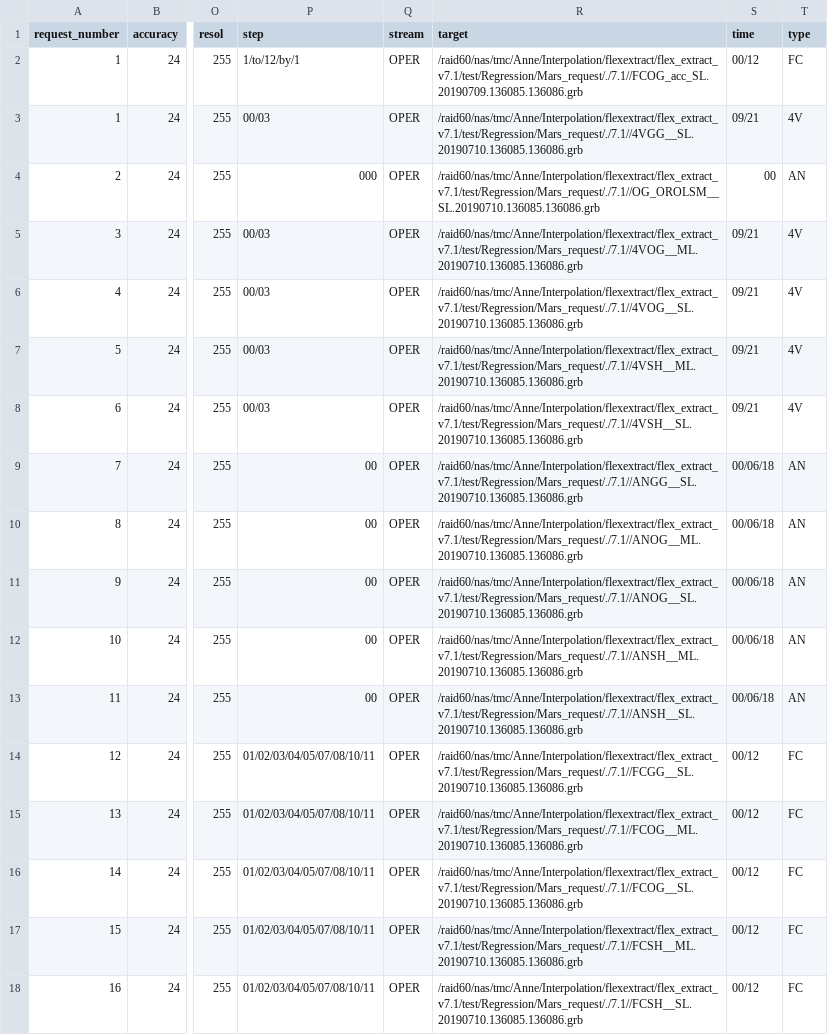
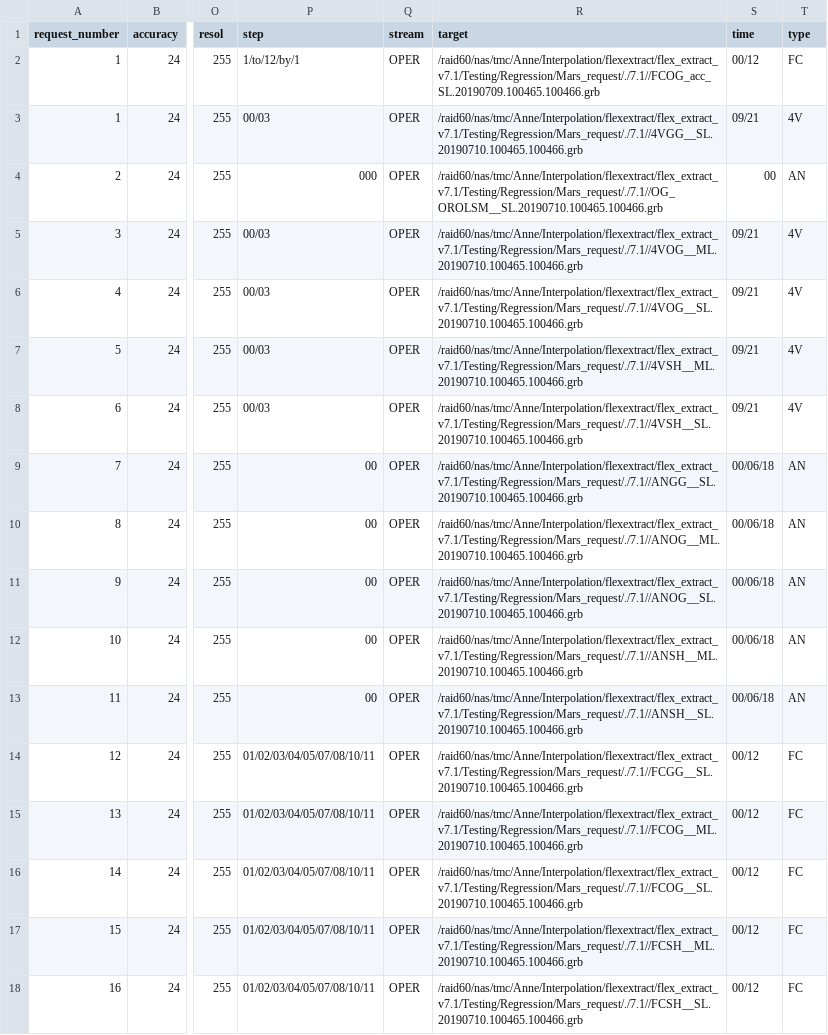
Before and after one commit to 2985578957/flex_extract, a CSV file: Testing/Regression/Mars_request/7.1/OD.OPER.4V.operational_mr.csv, drawn as a sheet; only a part is shown, gaps mark what is left out; the diff names each change by its address in the sheet, - before the commit and + after, or states it on an @@ line.

Commit message:
added Readme to tests; changed directory structure; added recent test results;

```diff
--- a/Testing/Regression/Mars_request/7.1/OD.OPER.4V.operational_mr.csv
+++ b/Testing/Regression/Mars_request/7.1/OD.OPER.4V.operational_mr.csv
-R2 (target): /raid60/nas/tmc/Anne/Interpolation/flexextract/flex_extract_v7.1/test/Regression/Mars_request/./7.1//FCOG_acc_SL.20190709.136085.136086.grb
+R2 (target): /raid60/nas/tmc/Anne/Interpolation/flexextract/flex_extract_v7.1/Testing/Regression/Mars_request/./7.1//FCOG_acc_SL.20190709.100465.100466.grb
-R3 (target): /raid60/nas/tmc/Anne/Interpolation/flexextract/flex_extract_v7.1/test/Regression/Mars_request/./7.1//4VGG__SL.20190710.136085.136086.grb
+R3 (target): /raid60/nas/tmc/Anne/Interpolation/flexextract/flex_extract_v7.1/Testing/Regression/Mars_request/./7.1//4VGG__SL.20190710.100465.100466.grb
-R4 (target): /raid60/nas/tmc/Anne/Interpolation/flexextract/flex_extract_v7.1/test/Regression/Mars_request/./7.1//OG_OROLSM__SL.20190710.136085.136086.grb
+R4 (target): /raid60/nas/tmc/Anne/Interpolation/flexextract/flex_extract_v7.1/Testing/Regression/Mars_request/./7.1//OG_OROLSM__SL.20190710.100465.100466.grb
-R5 (target): /raid60/nas/tmc/Anne/Interpolation/flexextract/flex_extract_v7.1/test/Regression/Mars_request/./7.1//4VOG__ML.20190710.136085.136086.grb
+R5 (target): /raid60/nas/tmc/Anne/Interpolation/flexextract/flex_extract_v7.1/Testing/Regression/Mars_request/./7.1//4VOG__ML.20190710.100465.100466.grb
-R6 (target): /raid60/nas/tmc/Anne/Interpolation/flexextract/flex_extract_v7.1/test/Regression/Mars_request/./7.1//4VOG__SL.20190710.136085.136086.grb
+R6 (target): /raid60/nas/tmc/Anne/Interpolation/flexextract/flex_extract_v7.1/Testing/Regression/Mars_request/./7.1//4VOG__SL.20190710.100465.100466.grb
-R7 (target): /raid60/nas/tmc/Anne/Interpolation/flexextract/flex_extract_v7.1/test/Regression/Mars_request/./7.1//4VSH__ML.20190710.136085.136086.grb
+R7 (target): /raid60/nas/tmc/Anne/Interpolation/flexextract/flex_extract_v7.1/Testing/Regression/Mars_request/./7.1//4VSH__ML.20190710.100465.100466.grb
-R8 (target): /raid60/nas/tmc/Anne/Interpolation/flexextract/flex_extract_v7.1/test/Regression/Mars_request/./7.1//4VSH__SL.20190710.136085.136086.grb
+R8 (target): /raid60/nas/tmc/Anne/Interpolation/flexextract/flex_extract_v7.1/Testing/Regression/Mars_request/./7.1//4VSH__SL.20190710.100465.100466.grb
-R9 (target): /raid60/nas/tmc/Anne/Interpolation/flexextract/flex_extract_v7.1/test/Regression/Mars_request/./7.1//ANGG__SL.20190710.136085.136086.grb
+R9 (target): /raid60/nas/tmc/Anne/Interpolation/flexextract/flex_extract_v7.1/Testing/Regression/Mars_request/./7.1//ANGG__SL.20190710.100465.100466.grb
-R10 (target): /raid60/nas/tmc/Anne/Interpolation/flexextract/flex_extract_v7.1/test/Regression/Mars_request/./7.1//ANOG__ML.20190710.136085.136086.grb
+R10 (target): /raid60/nas/tmc/Anne/Interpolation/flexextract/flex_extract_v7.1/Testing/Regression/Mars_request/./7.1//ANOG__ML.20190710.100465.100466.grb
-R11 (target): /raid60/nas/tmc/Anne/Interpolation/flexextract/flex_extract_v7.1/test/Regression/Mars_request/./7.1//ANOG__SL.20190710.136085.136086.grb
+R11 (target): /raid60/nas/tmc/Anne/Interpolation/flexextract/flex_extract_v7.1/Testing/Regression/Mars_request/./7.1//ANOG__SL.20190710.100465.100466.grb
-R12 (target): /raid60/nas/tmc/Anne/Interpolation/flexextract/flex_extract_v7.1/test/Regression/Mars_request/./7.1//ANSH__ML.20190710.136085.136086.grb
+R12 (target): /raid60/nas/tmc/Anne/Interpolation/flexextract/flex_extract_v7.1/Testing/Regression/Mars_request/./7.1//ANSH__ML.20190710.100465.100466.grb
-R13 (target): /raid60/nas/tmc/Anne/Interpolation/flexextract/flex_extract_v7.1/test/Regression/Mars_request/./7.1//ANSH__SL.20190710.136085.136086.grb
+R13 (target): /raid60/nas/tmc/Anne/Interpolation/flexextract/flex_extract_v7.1/Testing/Regression/Mars_request/./7.1//ANSH__SL.20190710.100465.100466.grb
-R14 (target): /raid60/nas/tmc/Anne/Interpolation/flexextract/flex_extract_v7.1/test/Regression/Mars_request/./7.1//FCGG__SL.20190710.136085.136086.grb
+R14 (target): /raid60/nas/tmc/Anne/Interpolation/flexextract/flex_extract_v7.1/Testing/Regression/Mars_request/./7.1//FCGG__SL.20190710.100465.100466.grb
-R15 (target): /raid60/nas/tmc/Anne/Interpolation/flexextract/flex_extract_v7.1/test/Regression/Mars_request/./7.1//FCOG__ML.20190710.136085.136086.grb
+R15 (target): /raid60/nas/tmc/Anne/Interpolation/flexextract/flex_extract_v7.1/Testing/Regression/Mars_request/./7.1//FCOG__ML.20190710.100465.100466.grb
-R16 (target): /raid60/nas/tmc/Anne/Interpolation/flexextract/flex_extract_v7.1/test/Regression/Mars_request/./7.1//FCOG__SL.20190710.136085.136086.grb
+R16 (target): /raid60/nas/tmc/Anne/Interpolation/flexextract/flex_extract_v7.1/Testing/Regression/Mars_request/./7.1//FCOG__SL.20190710.100465.100466.grb
-R17 (target): /raid60/nas/tmc/Anne/Interpolation/flexextract/flex_extract_v7.1/test/Regression/Mars_request/./7.1//FCSH__ML.20190710.136085.136086.grb
+R17 (target): /raid60/nas/tmc/Anne/Interpolation/flexextract/flex_extract_v7.1/Testing/Regression/Mars_request/./7.1//FCSH__ML.20190710.100465.100466.grb
-R18 (target): /raid60/nas/tmc/Anne/Interpolation/flexextract/flex_extract_v7.1/test/Regression/Mars_request/./7.1//FCSH__SL.20190710.136085.136086.grb
+R18 (target): /raid60/nas/tmc/Anne/Interpolation/flexextract/flex_extract_v7.1/Testing/Regression/Mars_request/./7.1//FCSH__SL.20190710.100465.100466.grb
```
Also changed, not shown: Testing/Regression/Mars_request/7.1/EI_mr.csv, Testing/Regression/Mars_request/7.1/OD.ELDA.FC.eta.ens.double_mr.csv, 55 other files.
